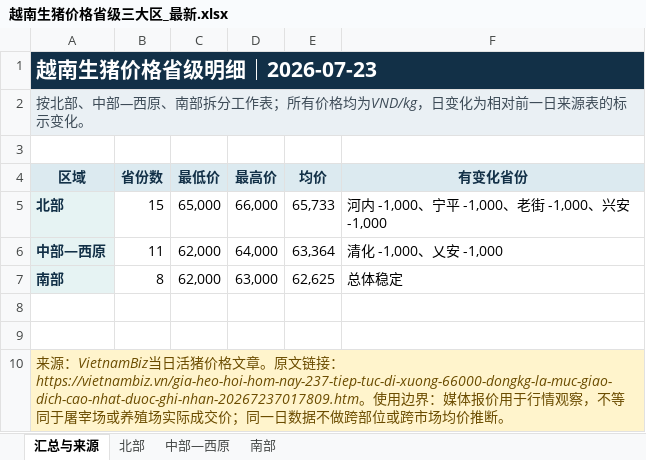
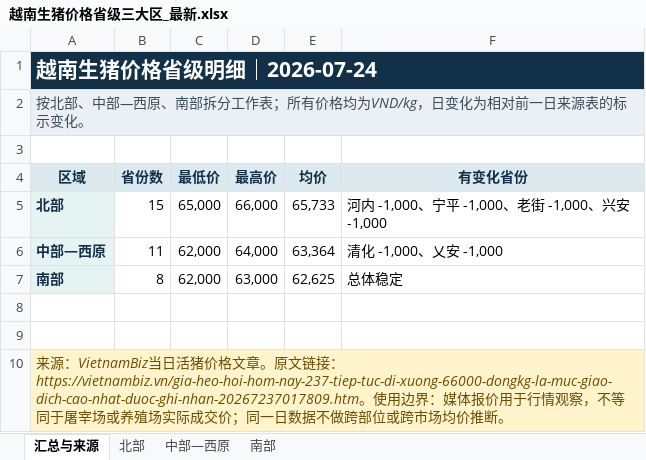
Before and after one commit to youxing2026-collab/vietnam-pig-reports, an Excel workbook: reports/越南生猪价格省级三大区_最新.xlsx, sheet 汇总与来源, drawn as a sheet; values as stored, in another font and other column widths than the file's, no borders; the diff names each change by its address in the sheet, - before the commit and + after, or states it on an @@ line.

```diff
--- a/reports/越南生猪价格省级三大区_最新.xlsx (sheet 汇总与来源)
+++ b/reports/越南生猪价格省级三大区_最新.xlsx (sheet 汇总与来源)
-A1 (区域): 越南生猪价格省级明细｜2026-07-23
+A1 (区域): 越南生猪价格省级明细｜2026-07-24
```
Also changed, not shown: sheet 南部, sheet 中部—西原, sheet 北部, 4 other files.
